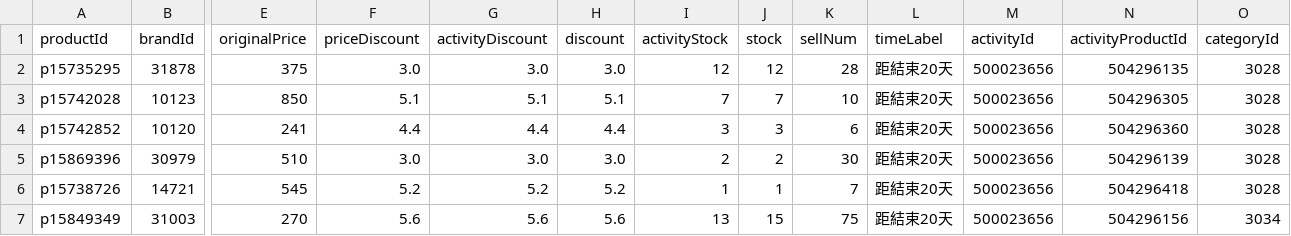
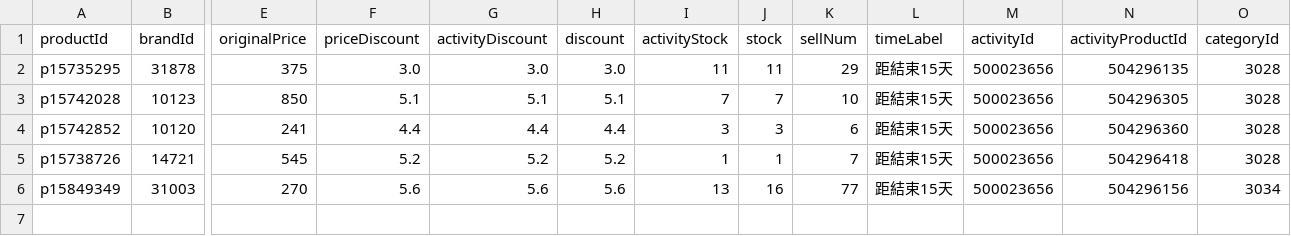
Before and after one commit to sophia-zhang-qwq/cdf-tracker, a CSV file: clearance/home_preview_grocery.csv, drawn as a sheet; only a part is shown, gaps mark what is left out; removed rows and columns are numbered as before the commit, all else as after; rows hold the shown columns only; the diff names each change by its address in the sheet, - before the commit and + after, or states it on an @@ line.

```diff
--- a/clearance/home_preview_grocery.csv
+++ b/clearance/home_preview_grocery.csv
-I2 (activityStock): 12
+I2 (activityStock): 11
-J2 (stock): 12
+J2 (stock): 11
-K2 (sellNum): 28
+K2 (sellNum): 29
-L2:L4 (timeLabel): 距結束20天
+L2:L4 (timeLabel): 距結束15天
-row 5: p15869396 | 30979 | 510 | 3.0 | 3.0 | 3.0 | 2 | 2 | 30 | 距結束20天 | 500023656 | 504296139 | 3028
-L5:L6 (timeLabel): 距結束20天
+L5:L6 (timeLabel): 距結束15天
-J6 (stock): 15
+J6 (stock): 16
-K6 (sellNum): 75
+K6 (sellNum): 77
```
Also changed, not shown: clearance/clearance_perfume.csv, clearance/clearance_skincare.csv, 5 other files.
